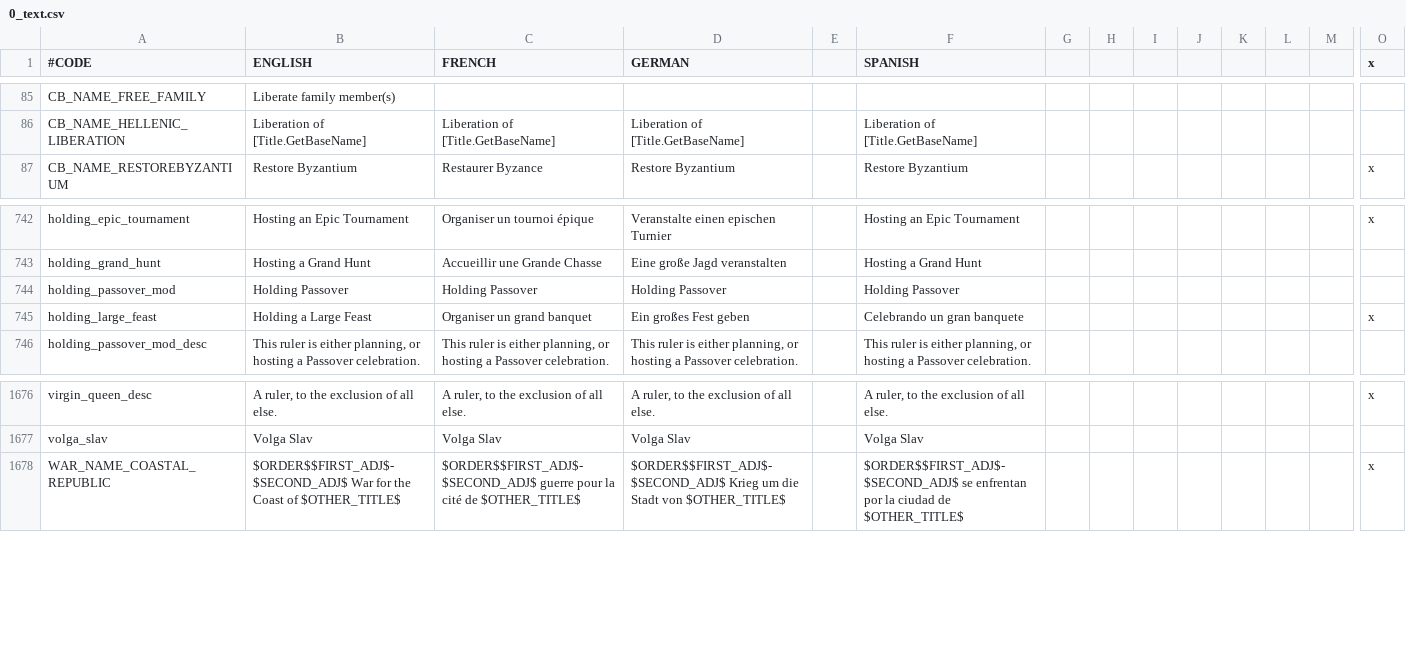
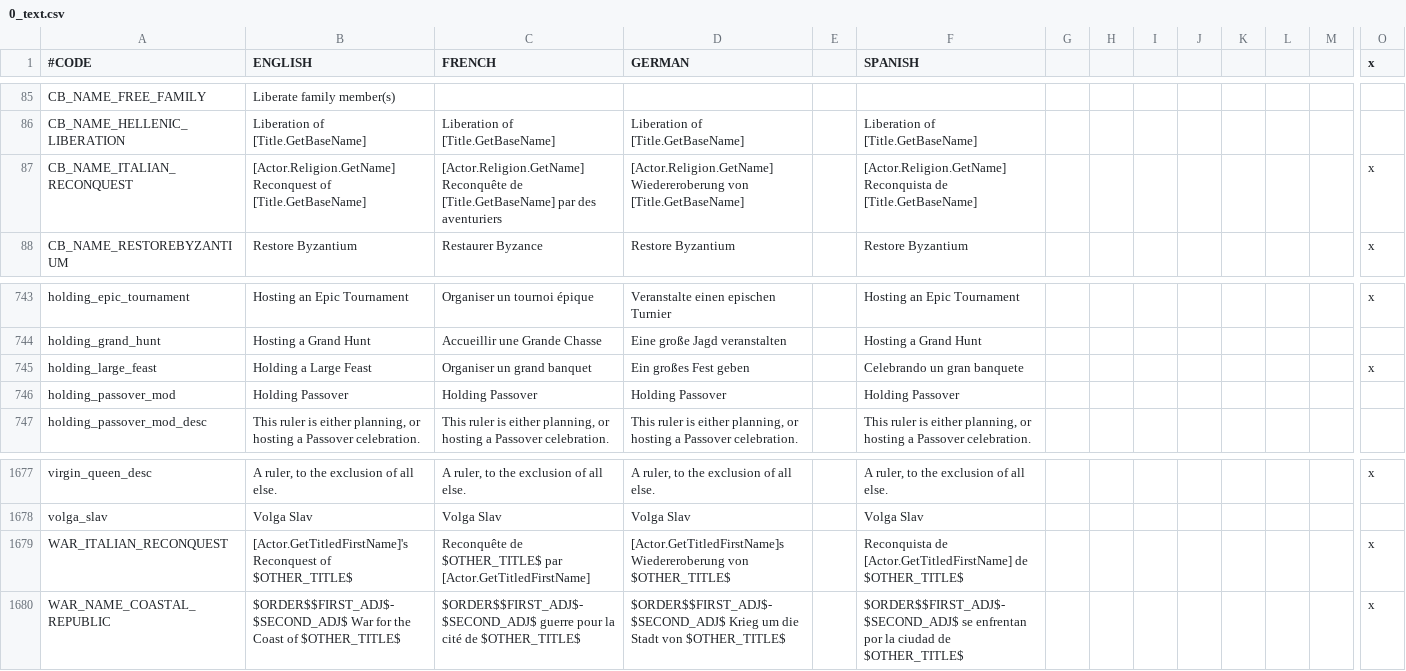
Before and after one commit to localiser/CK2Plus-Core, a CSV file: CK2Plus/localisation/0_text.csv, drawn as a sheet; only a part is shown, gaps mark what is left out; rows hold the shown columns only; the diff names each change by its address in the sheet, - before the commit and + after, or states it on an @@ line.

Commit message:
2.06.3:zeress:71 Italian Reconquest Chain Pt. 4

```diff
--- a/CK2Plus/localisation/0_text.csv
+++ b/CK2Plus/localisation/0_text.csv
+row 87: CB_NAME_ITALIAN_RECONQUEST | [Actor.Religion.GetName] Reconquest of [Title.GetBaseName] | [Actor.Religion.GetName] Reconquête de [Title.GetBaseName] par des aventuriers | [Actor.Religion.GetName] Wiedereroberung von [Title.GetBaseName] |  | [Actor.Religion.GetName] Reconquista de [Title.GetBaseName] |  |  |  |  |  |  |  | x
@@ row 744 moved to row 746: holding_passover_mod @@
+row 1679: WAR_ITALIAN_RECONQUEST | [Actor.GetTitledFirstName]'s Reconquest of $OTHER_TITLE$ | Reconquête de $OTHER_TITLE$ par [Actor.GetTitledFirstName] | [Actor.GetTitledFirstName]s Wiedereroberung von $OTHER_TITLE$ |  | Reconquista de [Actor.GetTitledFirstName] de $OTHER_TITLE$ |  |  |  |  |  |  |  | x
```
Also changed, not shown: 4 other files.
